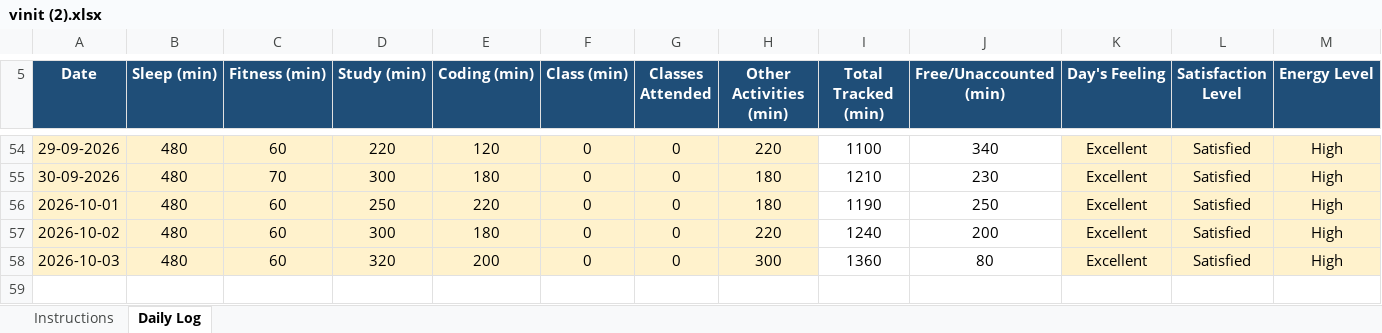
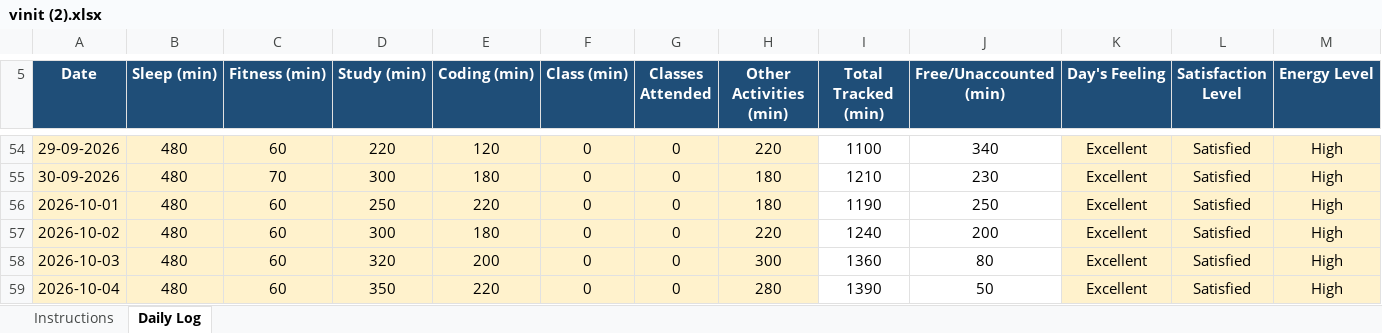
Before and after one commit to vinittararx/12604409.xlsx, an Excel workbook: vinit (2).xlsx, sheet Daily Log, drawn as a sheet; only a part is shown, gaps mark what is left out; values as stored, in another font and other column widths than the file's, no borders; conditional formats not drawn; rows hold the shown columns only; the diff names each change by its address in the sheet, - before the commit and + after, or states it on an @@ line.

Commit message:
Add files via upload

```diff
--- a/vinit (2).xlsx (sheet Daily Log)
+++ b/vinit (2).xlsx (sheet Daily Log)
+row 59: 2026-10-04 | 480 | 60 | 350 | 220 | 0 | 0 | 280 | 1390 | 50 | Excellent | Satisfied | High
```
